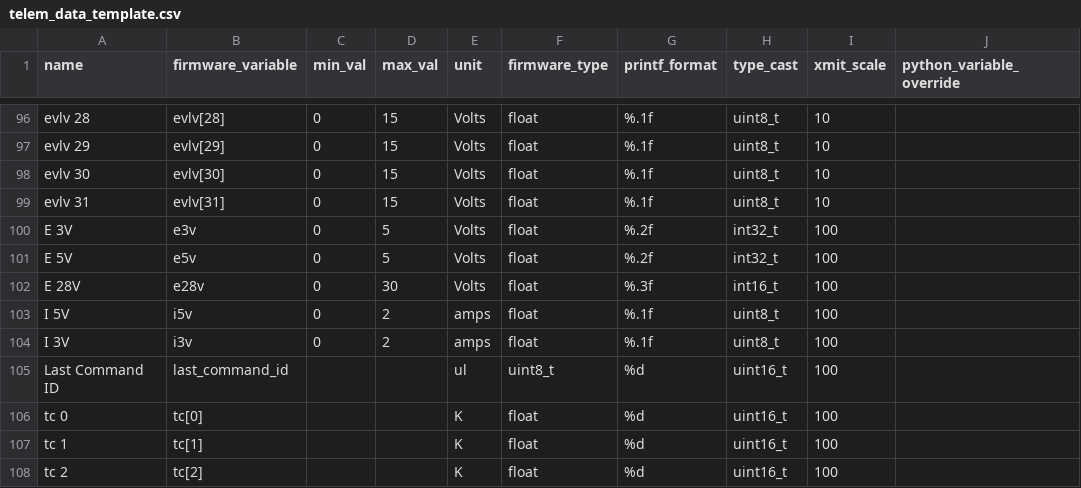
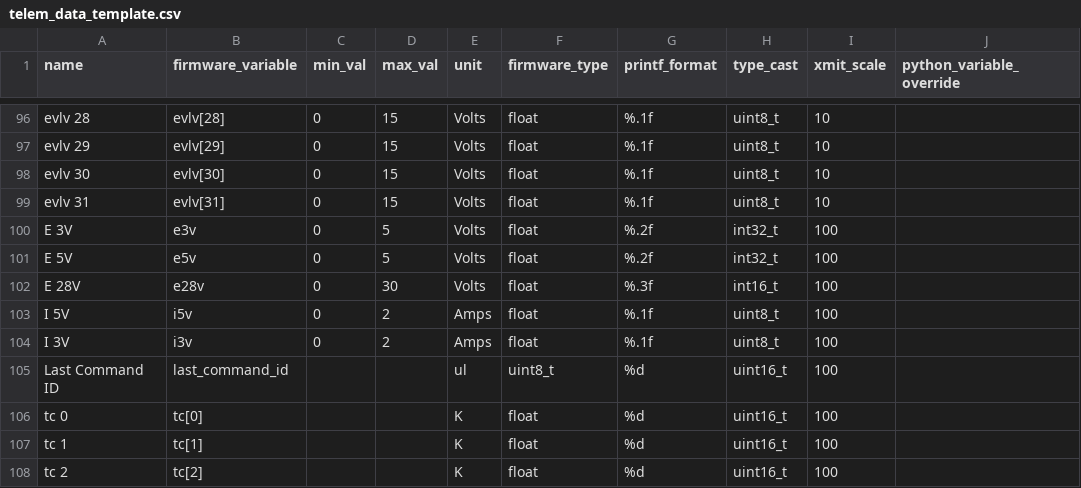
Before and after one commit to nkalan/MASA-firmware-libraries, a CSV file: SerialComms/python/telem_data_template.csv, drawn as a sheet; only a part is shown, gaps mark what is left out; the diff covers the shown part only; the diff names each change by its address in the sheet, - before the commit and + after, or states it on an @@ line.

```diff
--- a/SerialComms/python/telem_data_template.csv
+++ b/SerialComms/python/telem_data_template.csv
-E103:E104 (unit): amps
+E103:E104 (unit): Amps
```
Also changed, not shown: 46 edited cells elsewhere in this file, 6 other files.
